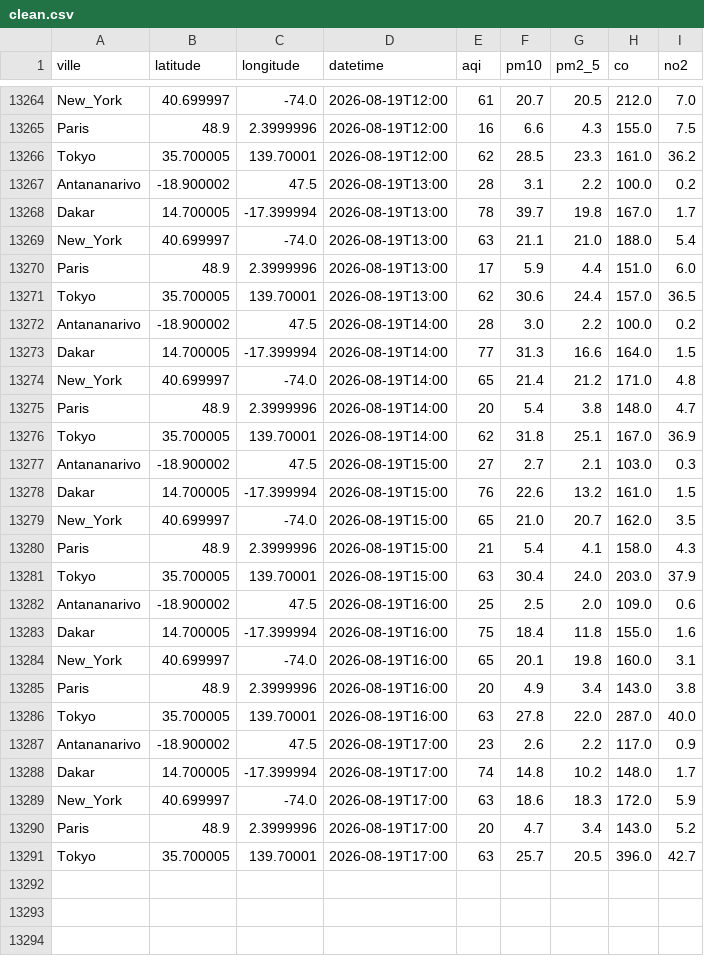
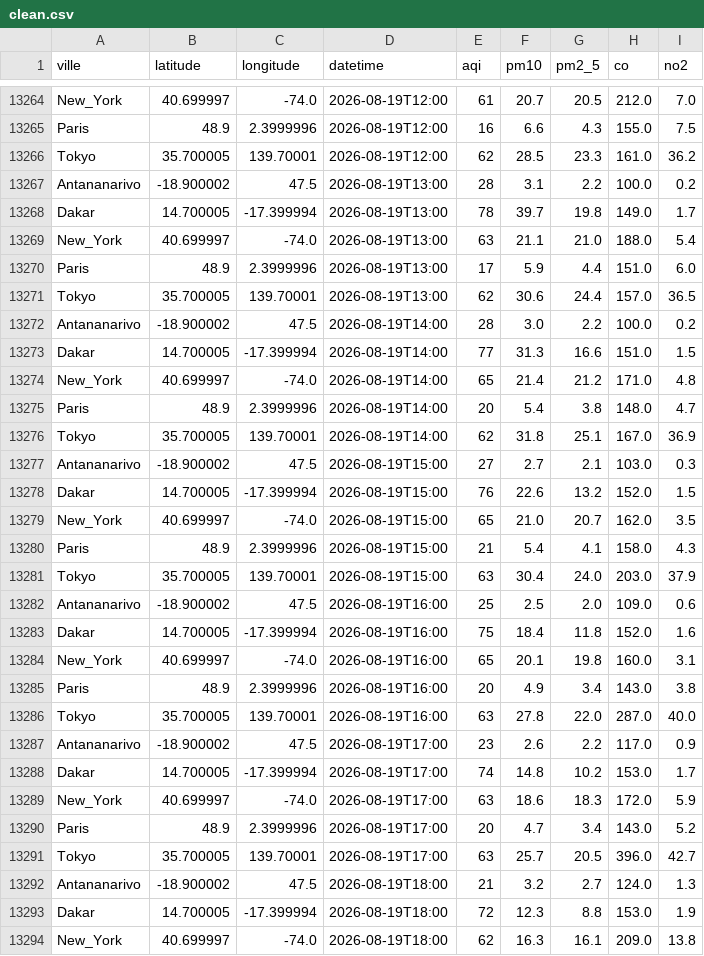
Before and after one commit to harentsoa259/DONNEE2-SquadAnalytics-1.0.1, a CSV file: data/clean/clean.csv, drawn as a sheet; only a part is shown, gaps mark what is left out; the diff covers the shown part only.

```diff
--- a/data/clean/clean.csv
+++ b/data/clean/clean.csv
@@ -13267,3 +13267,3 @@ Tokyo,35.700005,139.70001,2026-08-19T12:00,62,28.5,23.3,161.0,36.2
 Antananarivo,-18.900002,47.5,2026-08-19T13:00,28,3.1,2.2,100.0,0.2
-Dakar,14.700005,-17.399994,2026-08-19T13:00,78,39.7,19.8,167.0,1.7
+Dakar,14.700005,-17.399994,2026-08-19T13:00,78,39.7,19.8,149.0,1.7
 New_York,40.699997,-74.0,2026-08-19T13:00,63,21.1,21.0,188.0,5.4
@@ -13272,3 +13272,3 @@ Tokyo,35.700005,139.70001,2026-08-19T13:00,62,30.6,24.4,157.0,36.5
 Antananarivo,-18.900002,47.5,2026-08-19T14:00,28,3.0,2.2,100.0,0.2
-Dakar,14.700005,-17.399994,2026-08-19T14:00,77,31.3,16.6,164.0,1.5
+Dakar,14.700005,-17.399994,2026-08-19T14:00,77,31.3,16.6,151.0,1.5
 New_York,40.699997,-74.0,2026-08-19T14:00,65,21.4,21.2,171.0,4.8
@@ -13277,3 +13277,3 @@ Tokyo,35.700005,139.70001,2026-08-19T14:00,62,31.8,25.1,167.0,36.9
 Antananarivo,-18.900002,47.5,2026-08-19T15:00,27,2.7,2.1,103.0,0.3
-Dakar,14.700005,-17.399994,2026-08-19T15:00,76,22.6,13.2,161.0,1.5
+Dakar,14.700005,-17.399994,2026-08-19T15:00,76,22.6,13.2,152.0,1.5
 New_York,40.699997,-74.0,2026-08-19T15:00,65,21.0,20.7,162.0,3.5
@@ -13282,3 +13282,3 @@ Tokyo,35.700005,139.70001,2026-08-19T15:00,63,30.4,24.0,203.0,37.9
 Antananarivo,-18.900002,47.5,2026-08-19T16:00,25,2.5,2.0,109.0,0.6
-Dakar,14.700005,-17.399994,2026-08-19T16:00,75,18.4,11.8,155.0,1.6
+Dakar,14.700005,-17.399994,2026-08-19T16:00,75,18.4,11.8,152.0,1.6
 New_York,40.699997,-74.0,2026-08-19T16:00,65,20.1,19.8,160.0,3.1
@@ -13287,3 +13287,3 @@ Tokyo,35.700005,139.70001,2026-08-19T16:00,63,27.8,22.0,287.0,40.0
 Antananarivo,-18.900002,47.5,2026-08-19T17:00,23,2.6,2.2,117.0,0.9
-Dakar,14.700005,-17.399994,2026-08-19T17:00,74,14.8,10.2,148.0,1.7
+Dakar,14.700005,-17.399994,2026-08-19T17:00,74,14.8,10.2,153.0,1.7
 New_York,40.699997,-74.0,2026-08-19T17:00,63,18.6,18.3,172.0,5.9
@@ -13291 +13291,4 @@ Paris,48.9,2.3999996,2026-08-19T17:00,20,4.7,3.4,143.0,5.2
 Tokyo,35.700005,139.70001,2026-08-19T17:00,63,25.7,20.5,396.0,42.7
+Antananarivo,-18.900002,47.5,2026-08-19T18:00,21,3.2,2.7,124.0,1.3
+Dakar,14.700005,-17.399994,2026-08-19T18:00,72,12.3,8.8,153.0,1.9
+New_York,40.699997,-74.0,2026-08-19T18:00,62,16.3,16.1,209.0,13.8
```
Also changed, not shown: 2 added rows and 14 edited cells elsewhere in this file, 7 other files.
